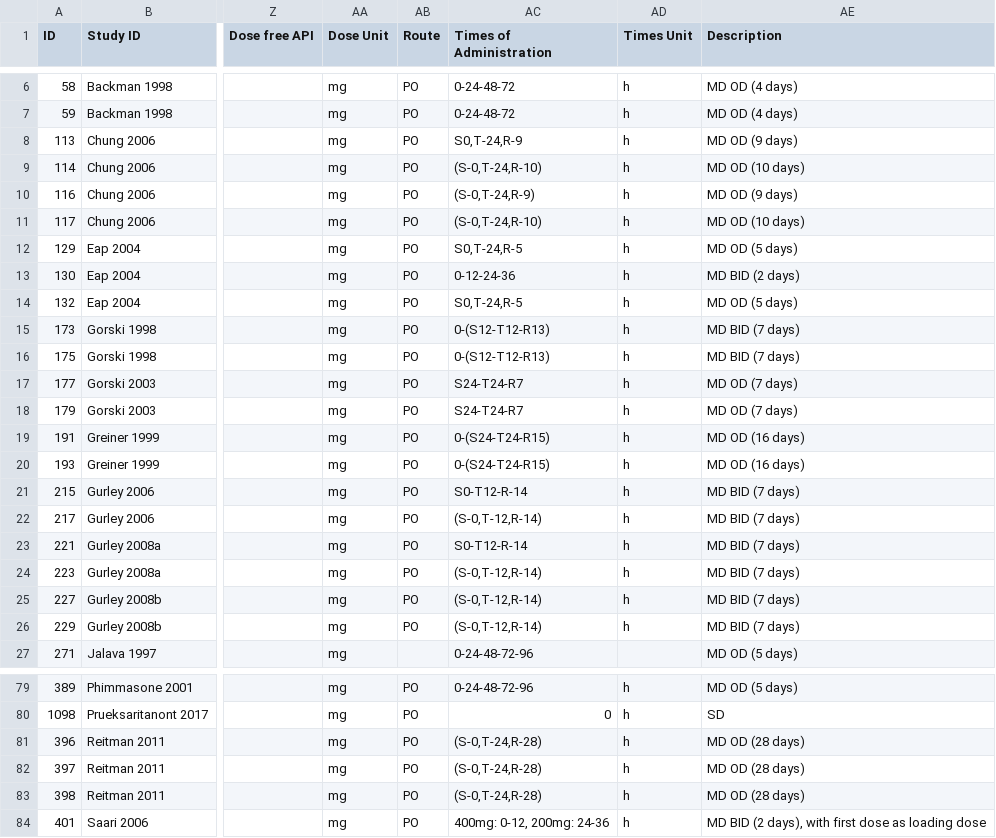
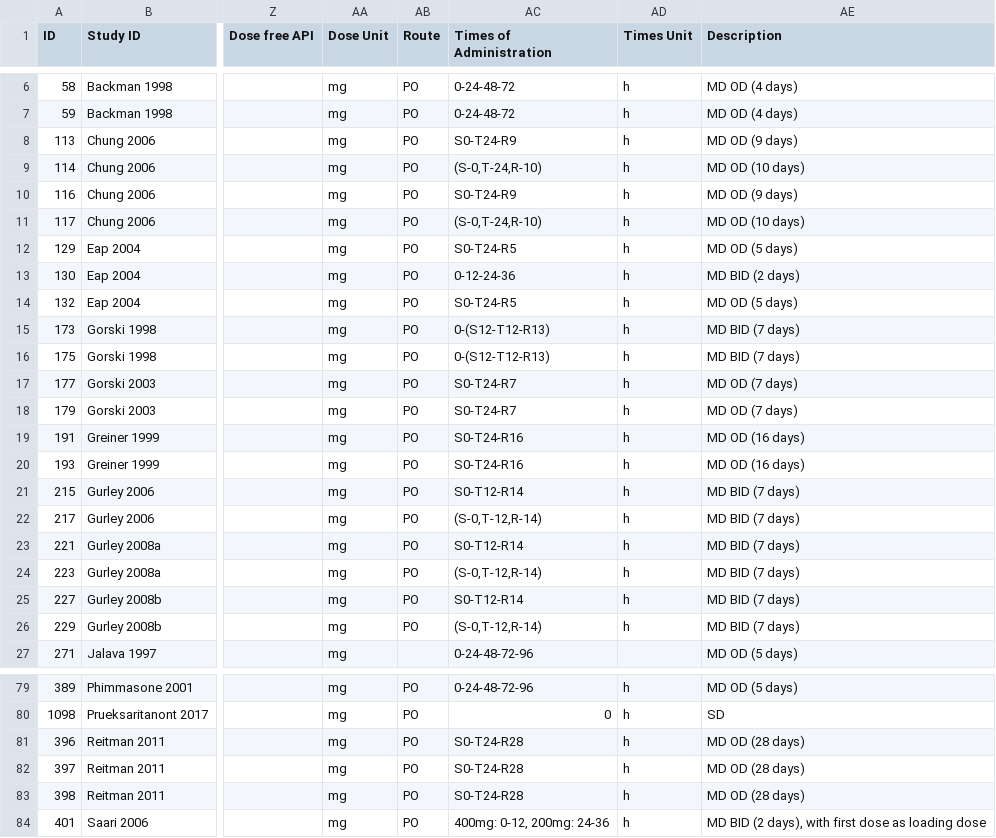
Before and after one commit to nina-nauwelaerts/Database-for-observed-data, a CSV file: DDI.csv, drawn as a sheet; only a part is shown, gaps mark what is left out; the diff covers the shown part only; the diff names each change by its address in the sheet, - before the commit and + after, or states it on an @@ line.

Commit message:
update administration times for perpetartor

```diff
--- a/DDI.csv
+++ b/DDI.csv
-AC8 (Times of Administration): S0,T-24,R-9
+AC8 (Times of Administration): S0-T24-R9
-AC10 (Times of Administration): (S-0,T-24,R-9)
+AC10 (Times of Administration): S0-T24-R9
-AC12 (Times of Administration): S0,T-24,R-5
+AC12 (Times of Administration): S0-T24-R5
-AC14 (Times of Administration): S0,T-24,R-5
+AC14 (Times of Administration): S0-T24-R5
-AC17:AC18 (Times of Administration): S24-T24-R7
+AC17:AC18 (Times of Administration): S0-T24-R7
-AC19:AC20 (Times of Administration): 0-(S24-T24-R15)
+AC19:AC20 (Times of Administration): S0-T24-R16
-AC21 (Times of Administration): S0-T12-R-14
+AC21 (Times of Administration): S0-T12-R14
-AC23 (Times of Administration): S0-T12-R-14
+AC23 (Times of Administration): S0-T12-R14
-AC25 (Times of Administration): (S-0,T-12,R-14)
+AC25 (Times of Administration): S0-T12-R14
-AC81:AC83 (Times of Administration): (S-0,T-24,R-28)
+AC81:AC83 (Times of Administration): S0-T24-R28
```
Also changed, not shown: 4 edited cells elsewhere in this file, 1 other file.
